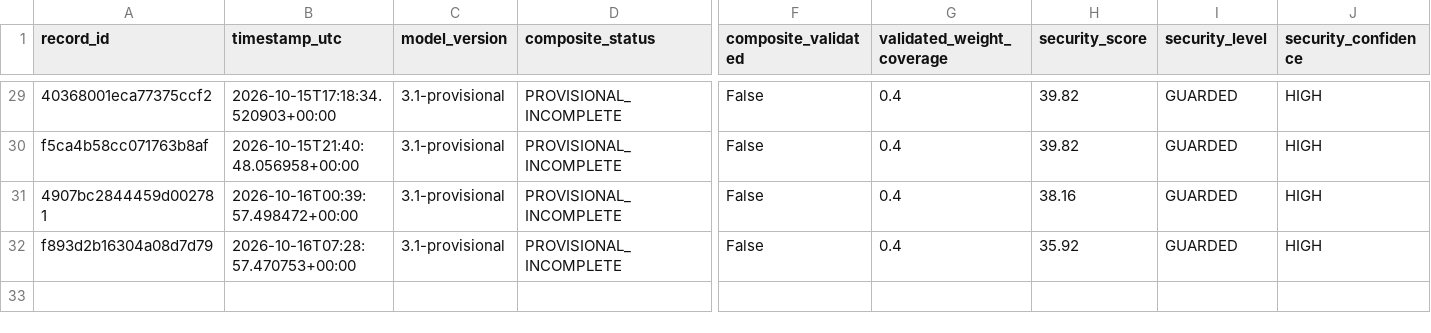
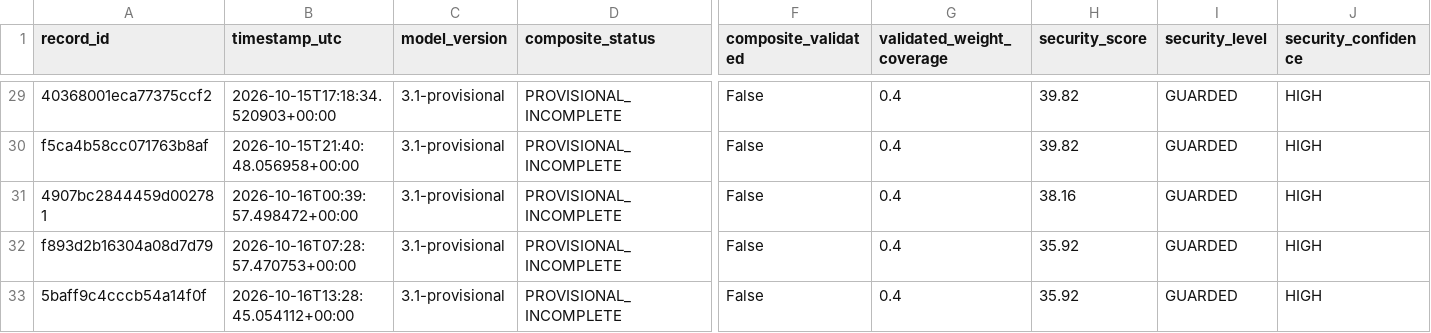
Before and after one commit to mikloshetzer-sketch/energy-data, a CSV file: history/hormuz/composite-history.csv, drawn as a sheet; only a part is shown, gaps mark what is left out; rows hold the shown columns only; the diff names each change by its address in the sheet, - before the commit and + after, or states it on an @@ line.

```diff
--- a/history/hormuz/composite-history.csv
+++ b/history/hormuz/composite-history.csv
+row 33: 5baff9c4cccb54a14f0f | 2026-10-16T13:28:45.054112+00:00 | 3.1-provisional | PROVISIONAL_INCOMPLETE | False | 0.4 | 35.92 | GUARDED | HIGH
```
Also changed, not shown: 3 other files.
